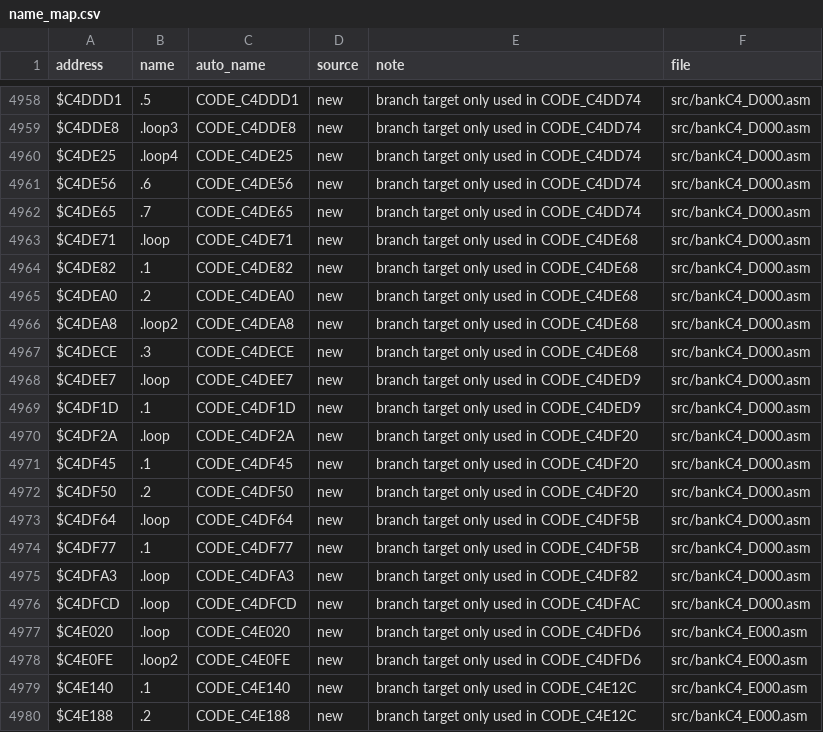
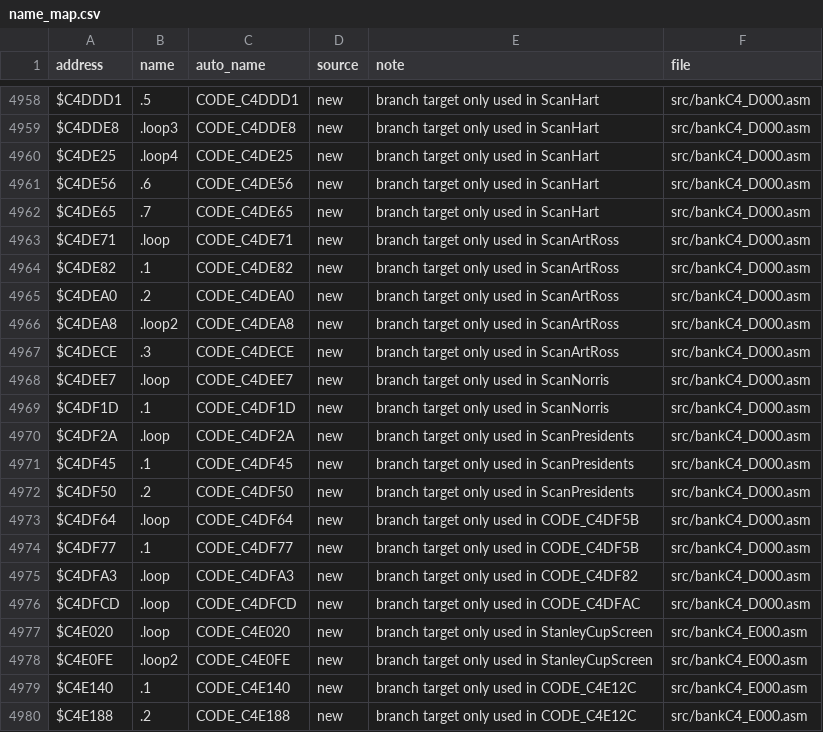
Before and after one commit to abdulahmad/NHL95SNES, a CSV file: docs/name_map.csv, drawn as a sheet; only a part is shown, gaps mark what is left out; the diff covers the shown part only; the diff names each change by its address in the sheet, - before the commit and + after, or states it on an @@ line.

```diff
--- a/docs/name_map.csv
+++ b/docs/name_map.csv
-E4958:E4962 (note): branch target only used in CODE_C4DD74
+E4958:E4962 (note): branch target only used in ScanHart
-E4963:E4967 (note): branch target only used in CODE_C4DE68
+E4963:E4967 (note): branch target only used in ScanArtRoss
-E4968:E4969 (note): branch target only used in CODE_C4DED9
+E4968:E4969 (note): branch target only used in ScanNorris
-E4970:E4972 (note): branch target only used in CODE_C4DF20
+E4970:E4972 (note): branch target only used in ScanPresidents
-E4977:E4978 (note): branch target only used in CODE_C4DFD6
+E4977:E4978 (note): branch target only used in StanleyCupScreen
```
Also changed, not shown: 14 added rows and 31 edited cells elsewhere in this file, 6 other files.
